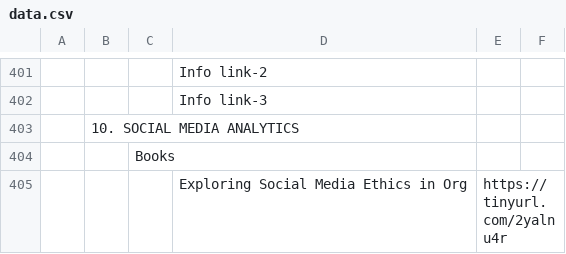
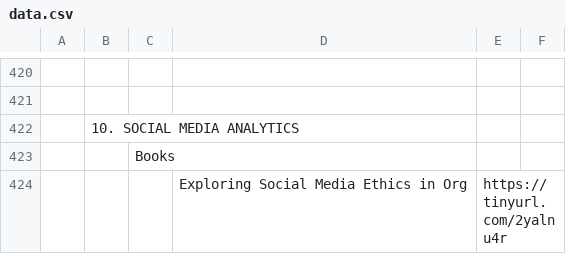
Before and after one commit to Isolatedislands/PapuaIsland, a CSV file: data.csv, drawn as a sheet; only a part is shown, gaps mark what is left out; addresses are those after the commit; the diff covers the shown part only; the diff names each change by its address in the sheet, - before the commit and + after, or states it on an @@ line.

```diff
--- a/data.csv
+++ b/data.csv
-D420: Info link-2
+D420: (empty)
-D421: Info link-3
+D421: (empty)
```
Also changed, not shown: 21 added rows, 2 removed rows and 5 edited cells elsewhere in this file, 5 other files.
